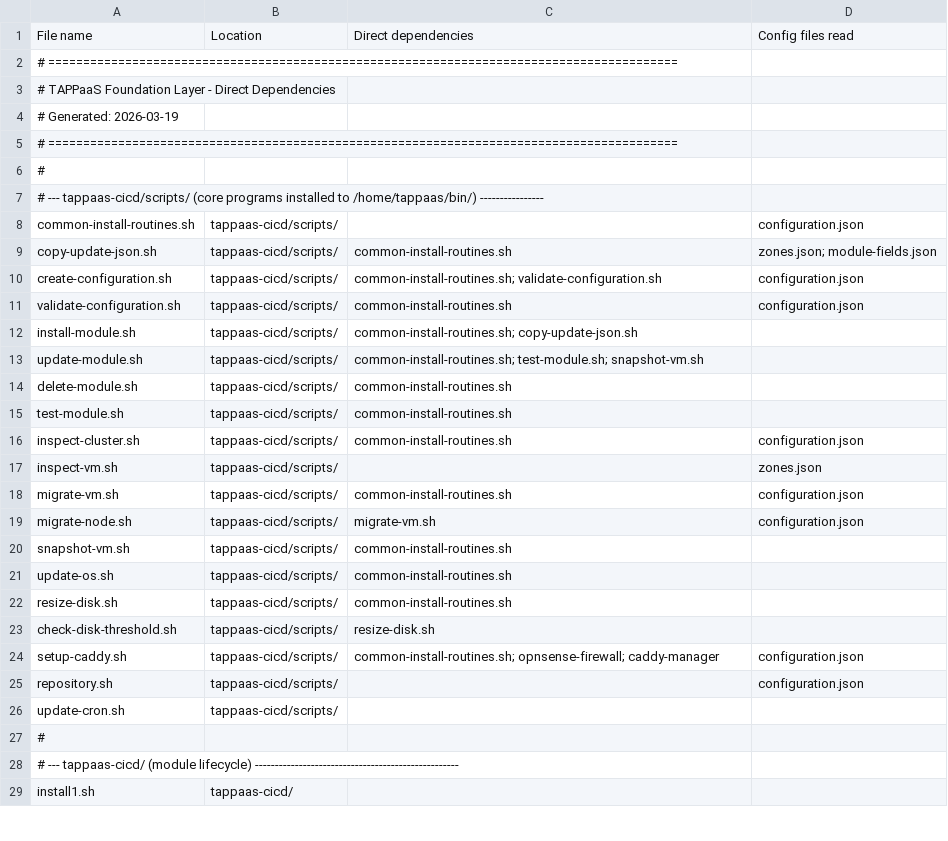
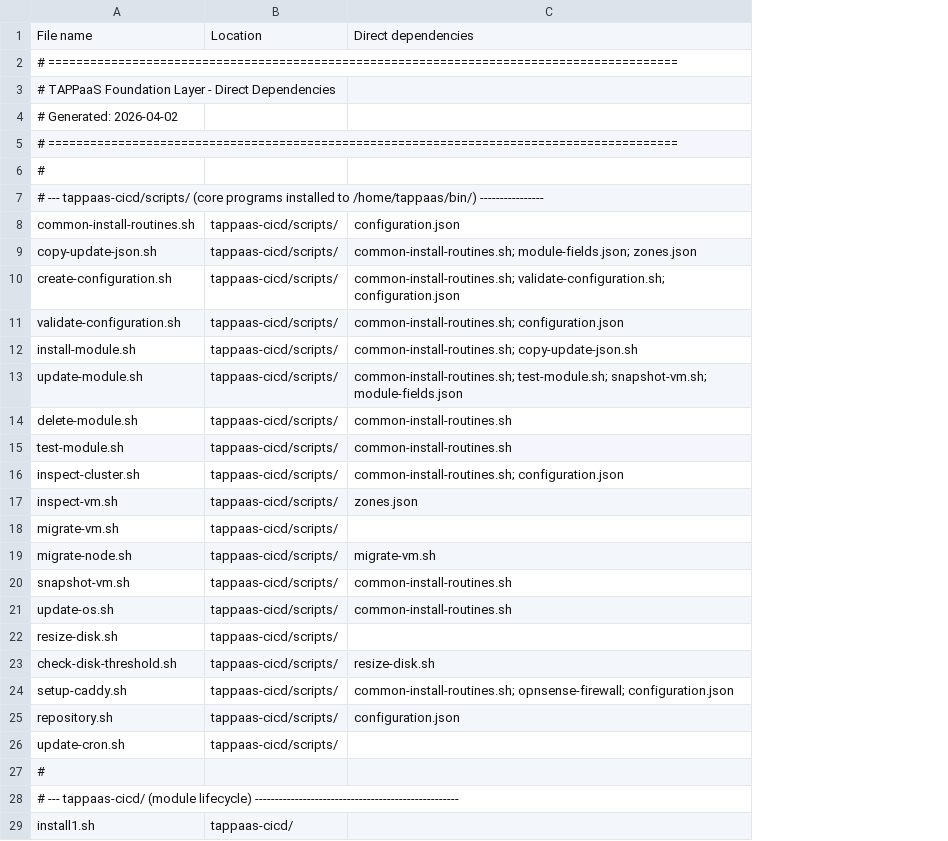
Before and after one commit to TAPPaaS/TAPPaaS, a CSV file: src/foundation/DEPENDENCIES.csv, drawn as a sheet; only a part is shown; removed rows and columns are numbered as before the commit, all else as after; the diff covers the shown part only; the diff names each change by its address in the sheet, - before the commit and + after, or states it on an @@ line.

```diff
--- a/src/foundation/DEPENDENCIES.csv
+++ b/src/foundation/DEPENDENCIES.csv
-column D, rows 1-25: Config files read |  |  |  |  |  |  | configuration.json | zones.json; module-fields.json | configuration.json | configuration.json |  |  |  |  | configuration.json | zones.json | configuration.json | configuration.json |  |  |  |  | configuration.json | configuration.json
-A4: # Generated: 2026-03-19
+A4: # Generated: 2026-04-02
-C8: (empty)
+C8: configuration.json
-C9: common-install-routines.sh
+C9: common-install-routines.sh; module-fields.json; zones.json
-C10: common-install-routines.sh; validate-configuration.sh
+C10: common-install-routines.sh; validate-configuration.sh; configuration.json
-C11: common-install-routines.sh
+C11: common-install-routines.sh; configuration.json
-C13: common-install-routines.sh; test-module.sh; snapshot-vm.sh
+C13: common-install-routines.sh; test-module.sh; snapshot-vm.sh; module-fields.json
-C16: common-install-routines.sh
+C16: common-install-routines.sh; configuration.json
-C17: (empty)
+C17: zones.json
-C18: common-install-routines.sh
+C18: (empty)
-C22: common-install-routines.sh
+C22: (empty)
-C24: common-install-routines.sh; opnsense-firewall; caddy-manager
+C24: common-install-routines.sh; opnsense-firewall; configuration.json
-C25: (empty)
+C25: configuration.json
```
Also changed, not shown: 21 added rows, 4 removed rows and 18 edited cells elsewhere in this file, src/foundation/PROGRAMS.csv, 10 other files.
